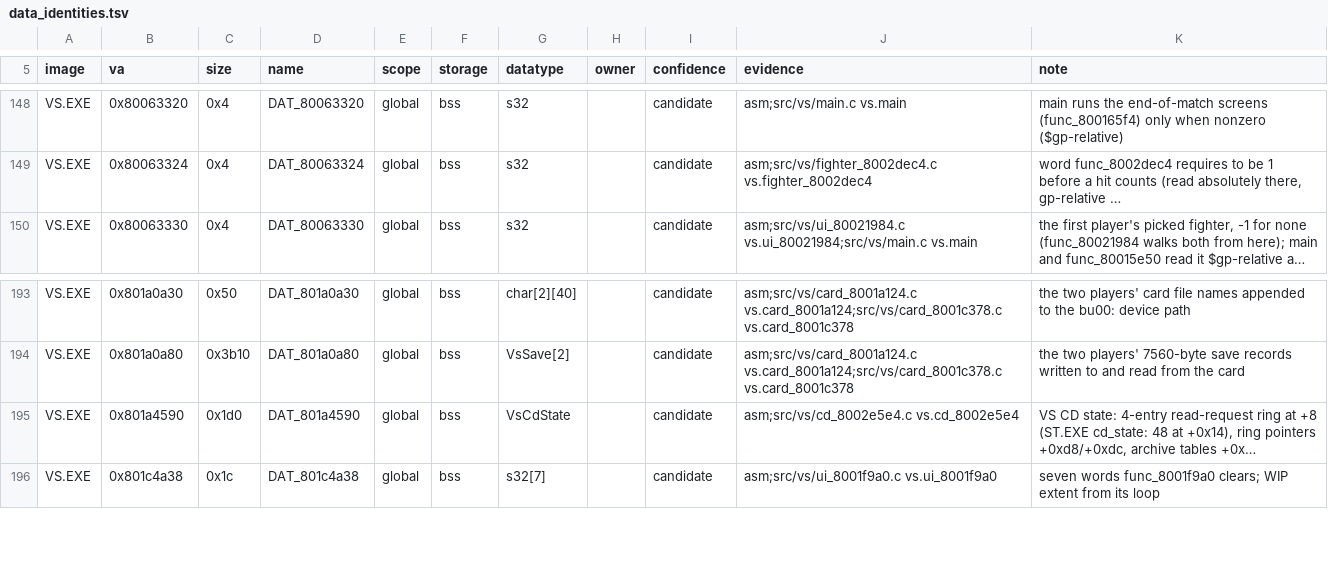
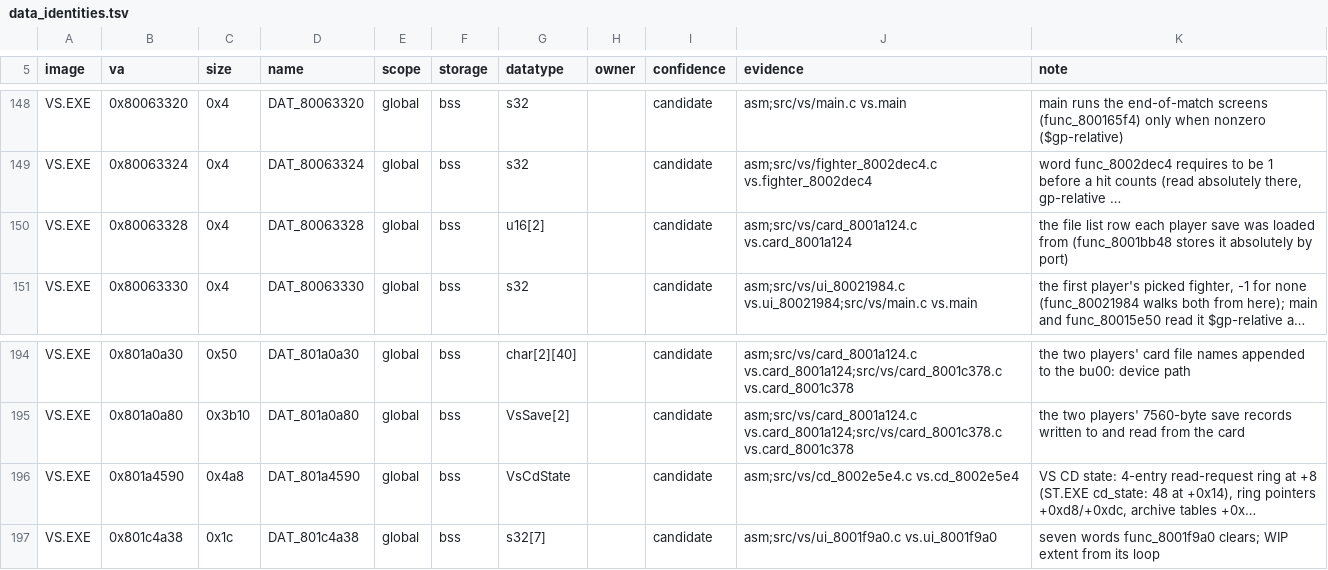
Before and after one commit to Voicedrew11/shadow-tower-decomp, a TSV file: config/retail/data_identities.tsv, drawn as a sheet; only a part is shown, gaps mark what is left out; long unchanged cells end in …; addresses are those after the commit; the diff names each change by its address in the sheet, - before the commit and + after, or states it on an @@ line.

```diff
--- a/config/retail/data_identities.tsv
+++ b/config/retail/data_identities.tsv
+row 150: VS.EXE | 0x80063328 | 0x4 | DAT_80063328 | global | bss | u16[2] |  | candidate | asm;src/vs/card_8001a124.c vs.card_8001a124 | the file list row each player save was loaded from (func_8001bb48 stores it absolutely by port)
-C196 (size): 0x1d0
+C196 (size): 0x4a8
```
Also changed, not shown: config/match_baseline.tsv, 17 other files.
